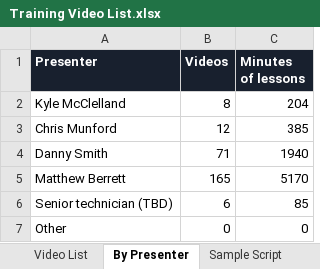
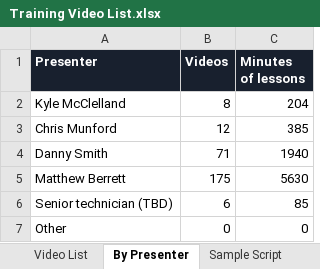
Before and after one commit to havelightswilltravel/internationallightingacademy, an Excel workbook: docs/Training Video List.xlsx, sheet By Presenter, drawn as a sheet; values as stored, in another font and other column widths than the file's, no borders; the diff names each change by its address in the sheet, - before the commit and + after, or states it on an @@ line.

```diff
--- a/docs/Training Video List.xlsx (sheet By Presenter)
+++ b/docs/Training Video List.xlsx (sheet By Presenter)
-B5 (Videos): 165
+B5 (Videos): 175
-C5 (Minutes of lessons): 5170
+C5 (Minutes of lessons): 5630
```
Also changed, not shown: sheet Video List, docs/Lighting Program Layout - DRAFT for approval.xlsx, 11 other files.
